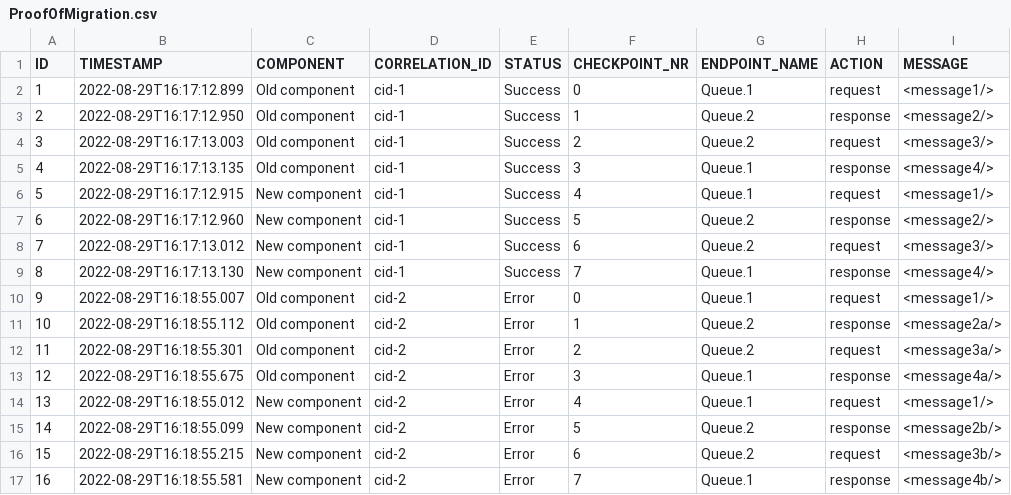
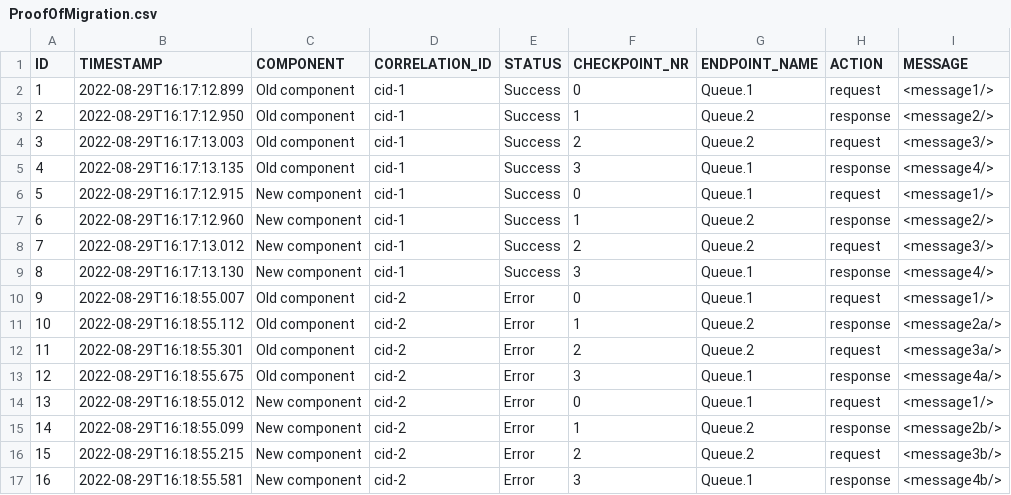
Before and after one commit to wearefrank/ladybug-test-webapp, a CSV file: src/main/resources/ProofOfMigration.csv, drawn as a sheet.

Commit message:
Fix checkpoint nrs in ProofOfMigration.csv

```diff
--- a/src/main/resources/ProofOfMigration.csv
+++ b/src/main/resources/ProofOfMigration.csv
@@ -5,6 +5,6 @@ ID,TIMESTAMP,COMPONENT,CORRELATION_ID,STATUS,CHECKPOINT_NR,ENDPOINT_NAME,ACTION,
 4,2022-08-29T16:17:13.135,Old component,cid-1,Success,3,Queue.1,response,<message4/>
-5,2022-08-29T16:17:12.915,New component,cid-1,Success,4,Queue.1,request,<message1/>
-6,2022-08-29T16:17:12.960,New component,cid-1,Success,5,Queue.2,response,<message2/>
-7,2022-08-29T16:17:13.012,New component,cid-1,Success,6,Queue.2,request,<message3/>
-8,2022-08-29T16:17:13.130,New component,cid-1,Success,7,Queue.1,response,<message4/>
+5,2022-08-29T16:17:12.915,New component,cid-1,Success,0,Queue.1,request,<message1/>
+6,2022-08-29T16:17:12.960,New component,cid-1,Success,1,Queue.2,response,<message2/>
+7,2022-08-29T16:17:13.012,New component,cid-1,Success,2,Queue.2,request,<message3/>
+8,2022-08-29T16:17:13.130,New component,cid-1,Success,3,Queue.1,response,<message4/>
 9,2022-08-29T16:18:55.007,Old component,cid-2,Error,0,Queue.1,request,<message1/>
@@ -13,5 +13,5 @@ ID,TIMESTAMP,COMPONENT,CORRELATION_ID,STATUS,CHECKPOINT_NR,ENDPOINT_NAME,ACTION,
 12,2022-08-29T16:18:55.675,Old component,cid-2,Error,3,Queue.1,response,<message4a/>
-13,2022-08-29T16:18:55.012,New component,cid-2,Error,4,Queue.1,request,<message1/>
-14,2022-08-29T16:18:55.099,New component,cid-2,Error,5,Queue.2,response,<message2b/>
-15,2022-08-29T16:18:55.215,New component,cid-2,Error,6,Queue.2,request,<message3b/>
-16,2022-08-29T16:18:55.581,New component,cid-2,Error,7,Queue.1,response,<message4b/>
+13,2022-08-29T16:18:55.012,New component,cid-2,Error,0,Queue.1,request,<message1/>
+14,2022-08-29T16:18:55.099,New component,cid-2,Error,1,Queue.2,response,<message2b/>
+15,2022-08-29T16:18:55.215,New component,cid-2,Error,2,Queue.2,request,<message3b/>
+16,2022-08-29T16:18:55.581,New component,cid-2,Error,3,Queue.1,response,<message4b/>
```
